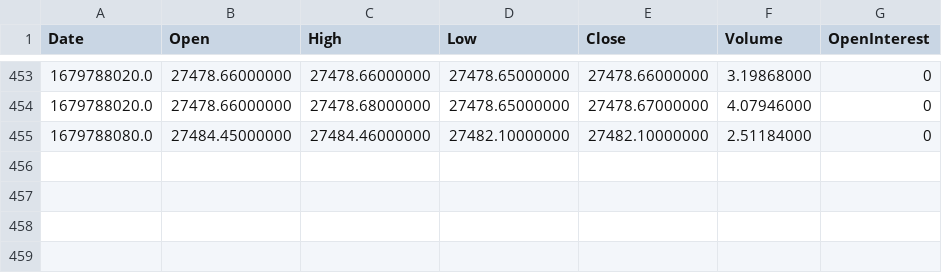
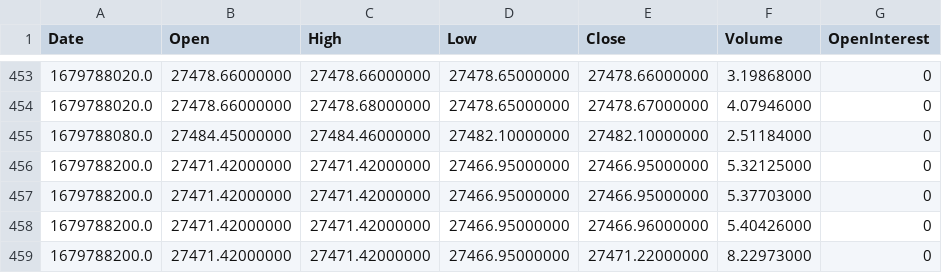
Before and after one commit to KevinLCai/DeFi-CeFi, a CSV file: TradingAlgorithm/data/daily_BTC.csv, drawn as a sheet; only a part is shown, gaps mark what is left out; the diff names each change by its address in the sheet, - before the commit and + after, or states it on an @@ line.

```diff
--- a/TradingAlgorithm/data/daily_BTC.csv
+++ b/TradingAlgorithm/data/daily_BTC.csv
+row 456: 1679788200.0 | 27471.42000000 | 27471.42000000 | 27466.95000000 | 27466.95000000 | 5.32125000 | 0
+row 457: 1679788200.0 | 27471.42000000 | 27471.42000000 | 27466.95000000 | 27466.95000000 | 5.37703000 | 0
+row 458: 1679788200.0 | 27471.42000000 | 27471.42000000 | 27466.95000000 | 27466.96000000 | 5.40426000 | 0
+row 459: 1679788200.0 | 27471.42000000 | 27471.42000000 | 27466.95000000 | 27471.22000000 | 8.22973000 | 0
```
